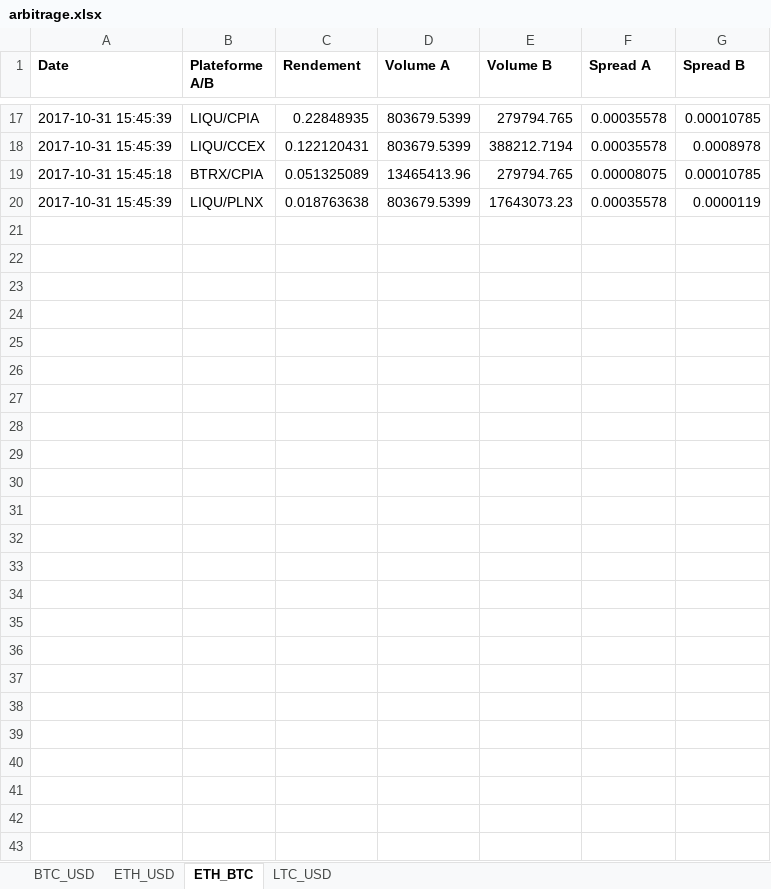
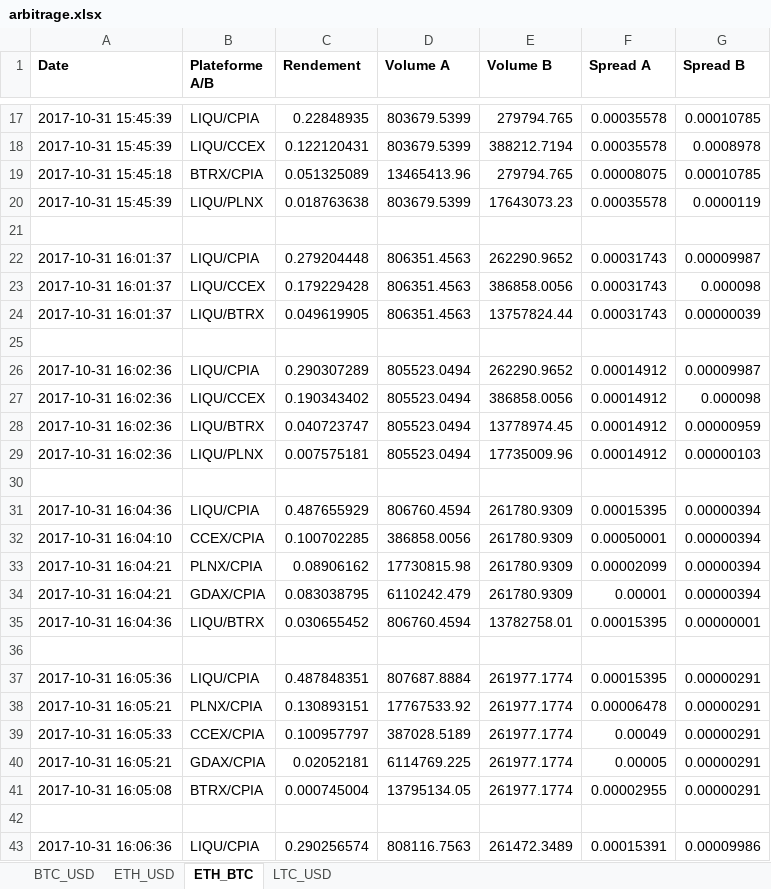
Before and after one commit to coupetmaxence/Cryptocurrencies-arbitrage-algorithm, an Excel workbook: VBA/arbitrage.xlsx, sheet ETH_BTC, drawn as a sheet; only a part is shown, gaps mark what is left out; values as stored, in another font and other column widths than the file's, no borders; the diff names each change by its address in the sheet, - before the commit and + after, or states it on an @@ line.

```diff
--- a/VBA/arbitrage.xlsx (sheet ETH_BTC)
+++ b/VBA/arbitrage.xlsx (sheet ETH_BTC)
+row 21: (empty)
+row 22: 2017-10-31 16:01:37 | LIQU/CPIA | 0.279204448 | 806351.4563 | 262290.9652 | 0.00031743 | 0.00009987
+row 23: 2017-10-31 16:01:37 | LIQU/CCEX | 0.179229428 | 806351.4563 | 386858.0056 | 0.00031743 | 0.000098
+row 24: 2017-10-31 16:01:37 | LIQU/BTRX | 0.049619905 | 806351.4563 | 13757824.44 | 0.00031743 | 0.00000039
+row 25: (empty)
+row 26: 2017-10-31 16:02:36 | LIQU/CPIA | 0.290307289 | 805523.0494 | 262290.9652 | 0.00014912 | 0.00009987
+row 27: 2017-10-31 16:02:36 | LIQU/CCEX | 0.190343402 | 805523.0494 | 386858.0056 | 0.00014912 | 0.000098
+row 28: 2017-10-31 16:02:36 | LIQU/BTRX | 0.040723747 | 805523.0494 | 13778974.45 | 0.00014912 | 0.00000959
+row 29: 2017-10-31 16:02:36 | LIQU/PLNX | 0.007575181 | 805523.0494 | 17735009.96 | 0.00014912 | 0.00000103
+row 30: (empty)
+row 31: 2017-10-31 16:04:36 | LIQU/CPIA | 0.487655929 | 806760.4594 | 261780.9309 | 0.00015395 | 0.00000394
+row 32: 2017-10-31 16:04:10 | CCEX/CPIA | 0.100702285 | 386858.0056 | 261780.9309 | 0.00050001 | 0.00000394
+row 33: 2017-10-31 16:04:21 | PLNX/CPIA | 0.08906162 | 17730815.98 | 261780.9309 | 0.00002099 | 0.00000394
+row 34: 2017-10-31 16:04:21 | GDAX/CPIA | 0.083038795 | 6110242.479 | 261780.9309 | 0.00001 | 0.00000394
+row 35: 2017-10-31 16:04:36 | LIQU/BTRX | 0.030655452 | 806760.4594 | 13782758.01 | 0.00015395 | 0.00000001
+row 36: (empty)
+row 37: 2017-10-31 16:05:36 | LIQU/CPIA | 0.487848351 | 807687.8884 | 261977.1774 | 0.00015395 | 0.00000291
+row 38: 2017-10-31 16:05:21 | PLNX/CPIA | 0.130893151 | 17767533.92 | 261977.1774 | 0.00006478 | 0.00000291
+row 39: 2017-10-31 16:05:33 | CCEX/CPIA | 0.100957797 | 387028.5189 | 261977.1774 | 0.00049 | 0.00000291
+row 40: 2017-10-31 16:05:21 | GDAX/CPIA | 0.02052181 | 6114769.225 | 261977.1774 | 0.00005 | 0.00000291
+row 41: 2017-10-31 16:05:08 | BTRX/CPIA | 0.000745004 | 13795134.05 | 261977.1774 | 0.00002955 | 0.00000291
+row 42: (empty)
+row 43: 2017-10-31 16:06:36 | LIQU/CPIA | 0.290256574 | 808116.7563 | 261472.3489 | 0.00015391 | 0.00009986
```
Also changed, not shown: sheet BTC_USD, sheet ETH_USD, sheet LTC_USD, 1 other file.
